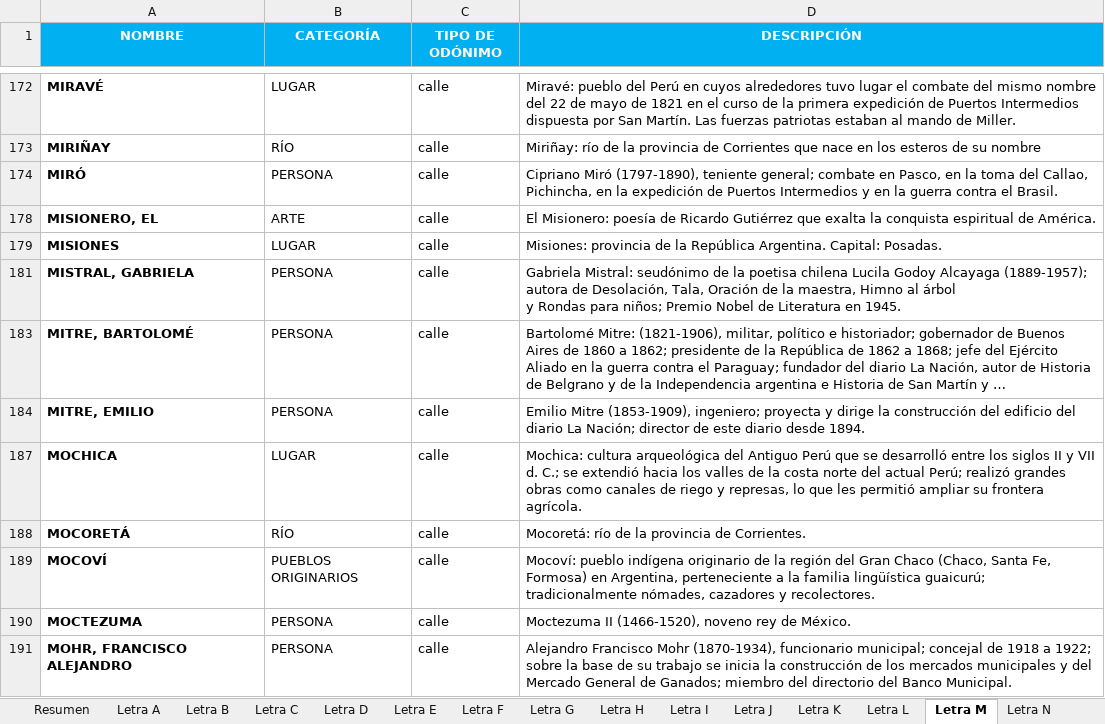
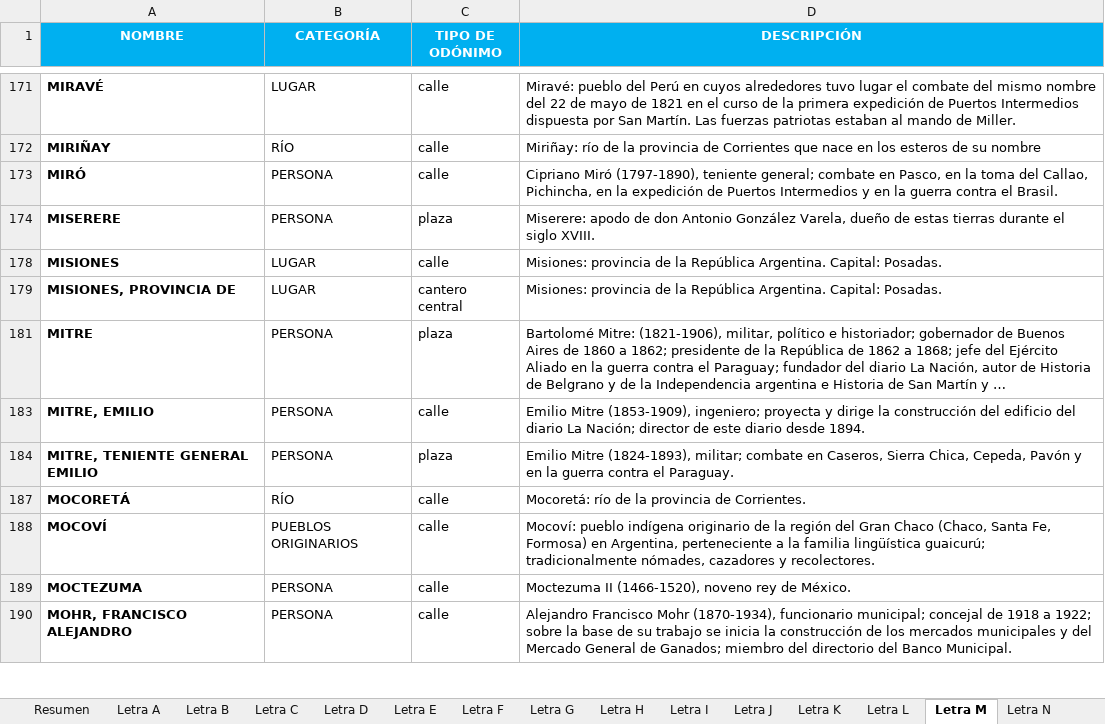
Before and after one commit to simarisantiago-bot/calleando-caba, an Excel workbook: calleando.xlsx, sheet Letra M, drawn as a sheet; only a part is shown, gaps mark what is left out; long unchanged cells end in …; values as stored, in another font and other column widths than the file's, no borders; removed rows and columns are numbered as before the commit, all else as after; ↵ is a line break in a cell; the diff covers the shown part only; the diff names each change by its address in the sheet, - before the commit and + after, or states it on an @@ line.

```diff
--- a/calleando.xlsx (sheet Letra M)
+++ b/calleando.xlsx (sheet Letra M)
@@ row 178 hidden: MISIONERO, EL | ARTE | calle | El Misionero: poesía de Ricardo Gutiérrez que exalta la conquista espiritual de América. @@
@@ row 174 unhidden: MISERERE | PERSONA | plaza | Miserere: apodo de don Antonio González Varela, dueño de estas tierras durante el siglo XVIII. @@
@@ row 181 hidden: MISTRAL, GABRIELA | PERSONA | calle | Gabriela Mistral: seudónimo de la poetisa chilena Lucila Godoy Alcayaga (1889-1957); autora de Desolación, Tala, Oración de la maestra, Himno al árbol ↵ y Rondas para niños; Premio Nobel de Literatura en 1945. @@
@@ row 179 unhidden: MISIONES, PROVINCIA DE | LUGAR | cantero central | Misiones: provincia de la República Argentina. Capital: Posadas. @@
-A181 (NOMBRE): MITRE, BARTOLOMÉ
+A181 (NOMBRE): MITRE
-C181 (TIPO DE ODÓNIMO): calle
+C181 (TIPO DE ODÓNIMO): plaza
@@ row 187 hidden: MOCHICA | LUGAR | calle | Mochica: cultura arqueológica del Antiguo Perú que se desarrolló entre los siglos II y VII d. C.; se extendió hacia los valles de la costa norte del actual Perú; realizó grandes obras como canales de riego y represas, lo que les permitió ampliar su frontera agrícola. @@
@@ row 184 unhidden: MITRE, TENIENTE GENERAL EMILIO | PERSONA | plaza | Emilio Mitre (1824-1893), militar; combate en Caseros, Sierra Chica, Cepeda, Pavón y en la guerra contra el Paraguay. @@
```
Also changed, not shown: 29 hidden or unhidden rows and 1 edited cell elsewhere in this sheet, hidden cells, 2 other files.
